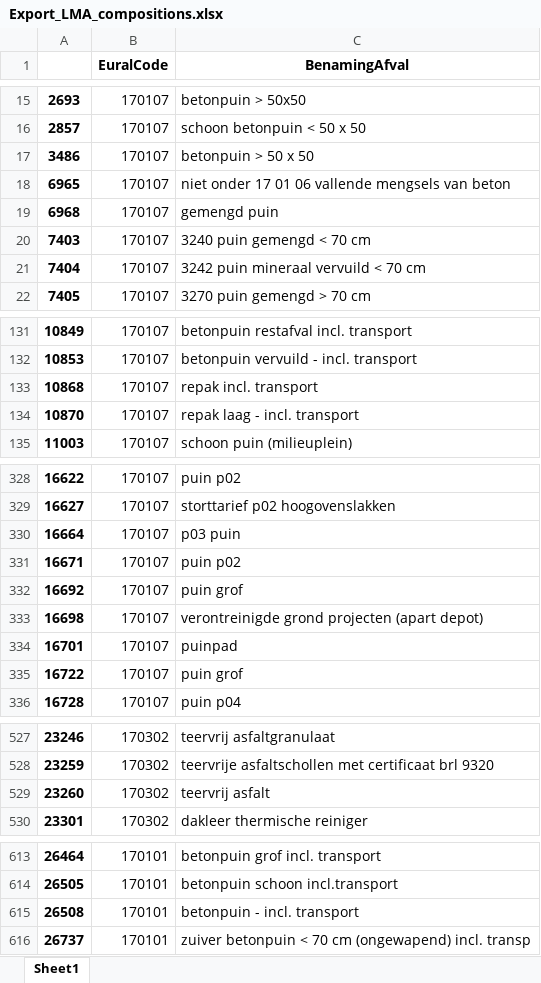
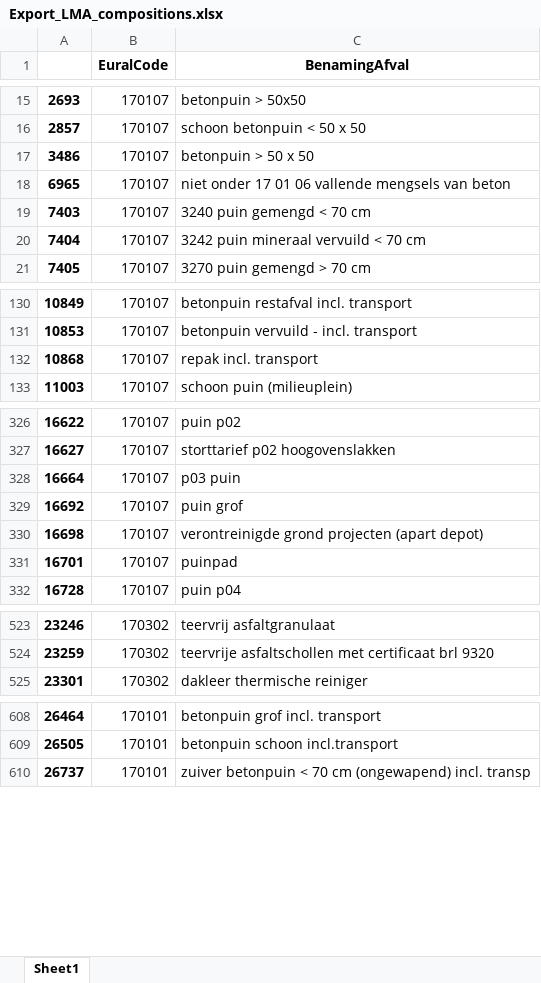
Before and after one commit to rusne/geoFluxus, an Excel workbook: Public_data/Exports_CDW_part1/Export_LMA_compositions.xlsx, sheet Sheet1, drawn as a sheet; only a part is shown, gaps mark what is left out; values as stored, in another font and other column widths than the file's, no borders; the diff covers the shown part only; the diff names each change by its address in the sheet, - before the commit and + after, or states it on an @@ line.

```diff
--- a/Public_data/Exports_CDW_part1/Export_LMA_compositions.xlsx (sheet Sheet1)
+++ b/Public_data/Exports_CDW_part1/Export_LMA_compositions.xlsx (sheet Sheet1)
-row 19: 6968 | 170107 | gemengd puin
-row 134: 10870 | 170107 | repak laag - incl. transport
-row 331: 16671 | 170107 | puin p02
-row 335: 16722 | 170107 | puin grof
-row 529: 23260 | 170302 | teervrij asfalt
-row 615: 26508 | 170101 | betonpuin - incl. transport
```
Also changed, not shown: 8 removed rows elsewhere in this sheet, Public_data/Exports_CDW_part1/actor_roles_summary.xlsx, Public_data/Exports_CG_part1/Export_LMA_compositions.xlsx, 22 other files.
